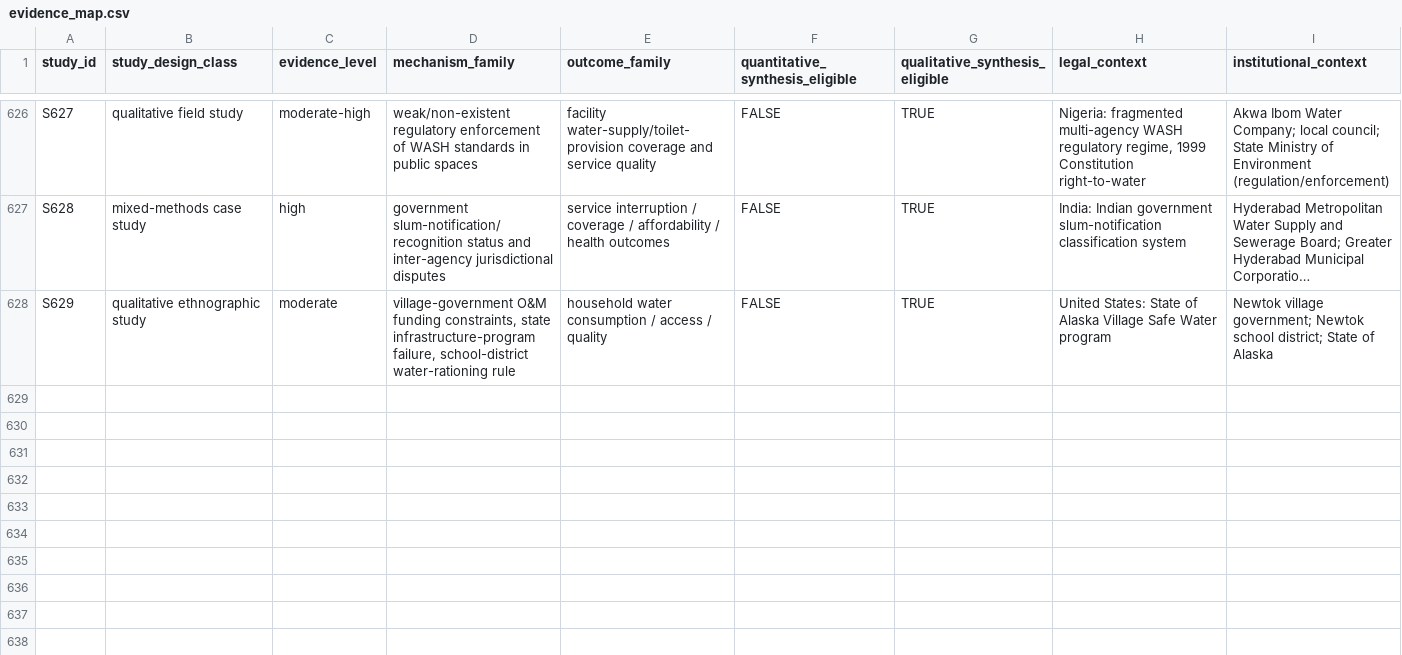
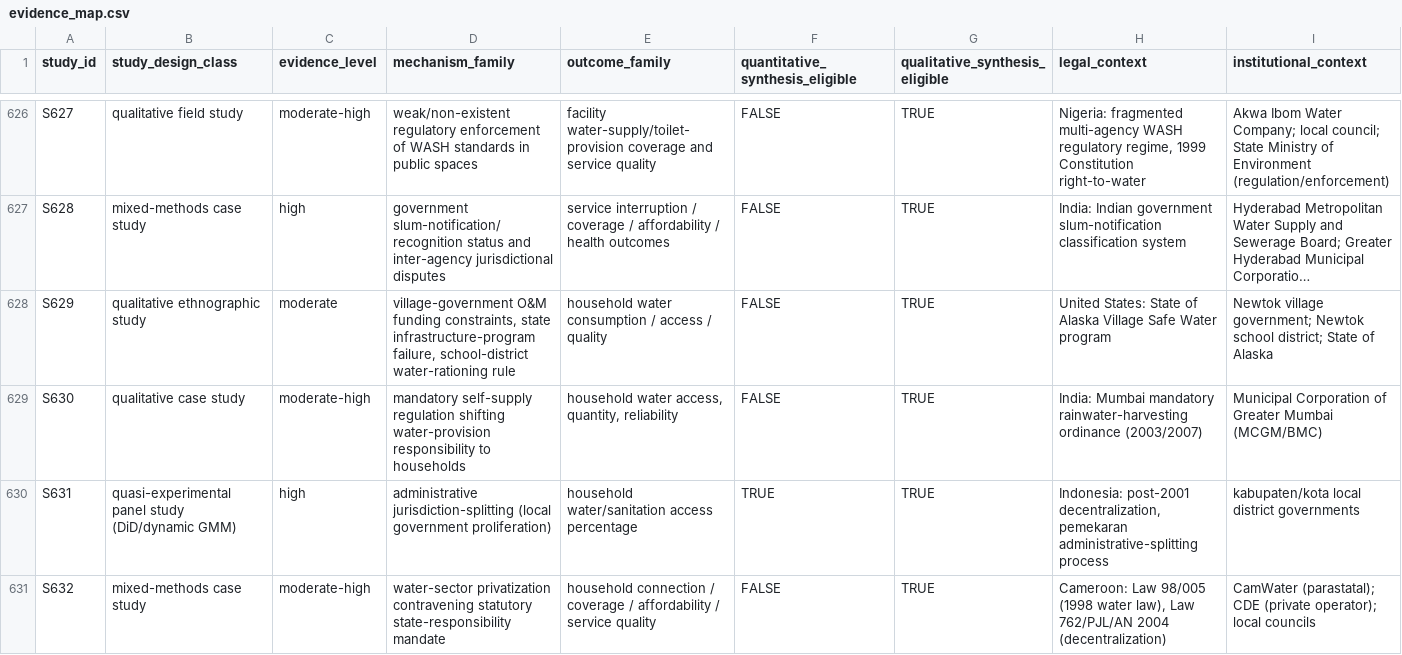
Before and after one commit to jrklaus8/water-law-dataset, a CSV file: legal-last-mile-systematic-review/05_analysis/descriptive/evidence_map.csv, drawn as a sheet; only a part is shown, gaps mark what is left out; long unchanged cells end in …; the diff names each change by its address in the sheet, - before the commit and + after, or states it on an @@ line.

```diff
--- a/legal-last-mile-systematic-review/05_analysis/descriptive/evidence_map.csv
+++ b/legal-last-mile-systematic-review/05_analysis/descriptive/evidence_map.csv
+row 629: S630 | qualitative case study | moderate-high | mandatory self-supply regulation shifting water-provision responsibility to households | household water access, quantity, reliability | FALSE | TRUE | India: Mumbai mandatory rainwater-harvesting ordinance (2003/2007) | Municipal Corporation of Greater Mumbai (MCGM/BMC)
+row 630: S631 | quasi-experimental panel study (DiD/dynamic GMM) | high | administrative jurisdiction-splitting (local government proliferation) | household water/sanitation access percentage | TRUE | TRUE | Indonesia: post-2001 decentralization, pemekaran administrative-splitting process | kabupaten/kota local district governments
+row 631: S632 | mixed-methods case study | moderate-high | water-sector privatization contravening statutory state-responsibility mandate | household connection / coverage / affordability / service quality | FALSE | TRUE | Cameroon: Law 98/005 (1998 water law), Law 762/PJL/AN 2004 (decentralization) | CamWater (parastatal); CDE (private operator); local councils
```
Also changed, not shown: legal-last-mile-systematic-review/02_screening/full_text/full_text_retrieval_queue.csv, legal-last-mile-systematic-review/05_analysis/effect_sizes/effect_sizes.csv, 7 other files.
